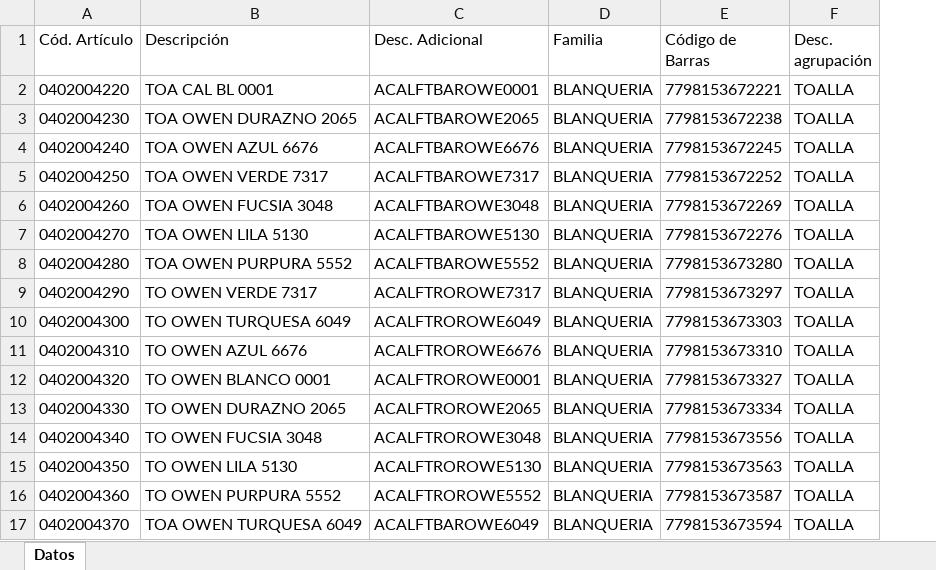
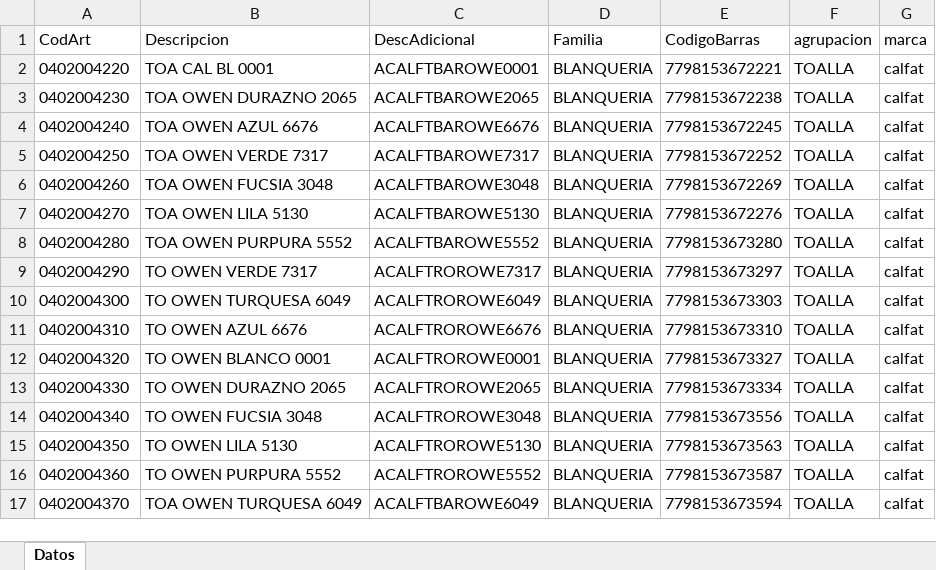
Before and after one commit to jsena1979/b, an Excel workbook: doc/blanqueria/calfat.xlsx, sheet Datos, drawn as a sheet; values as stored, in another font and other column widths than the file's, no borders; the diff names each change by its address in the sheet, - before the commit and + after, or states it on an @@ line.

```diff
--- a/doc/blanqueria/calfat.xlsx (sheet Datos)
+++ b/doc/blanqueria/calfat.xlsx (sheet Datos)
+column G (marca), rows 2-17: all calfat
-A1: Cód. Artículo
+A1: CodArt
-B1: Descripción
+B1: Descripcion
-C1: Desc. Adicional
+C1: DescAdicional
-E1: Código de Barras
+E1: CodigoBarras
-F1: Desc. agrupación
+F1: agrupacion
```
Also changed, not shown: doc/blanqueria/Santista.xlsx, doc/blanqueria/blanqueria-sin-identificar.xlsx, 7 other files.
